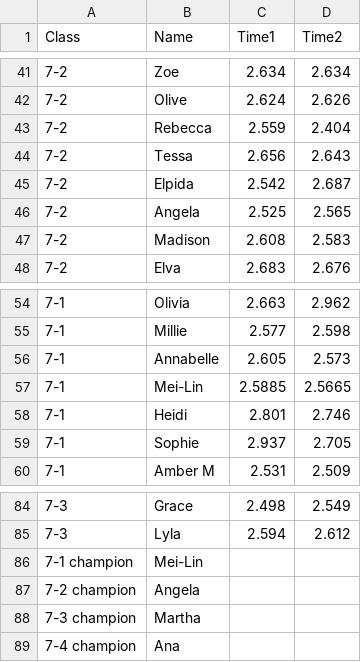
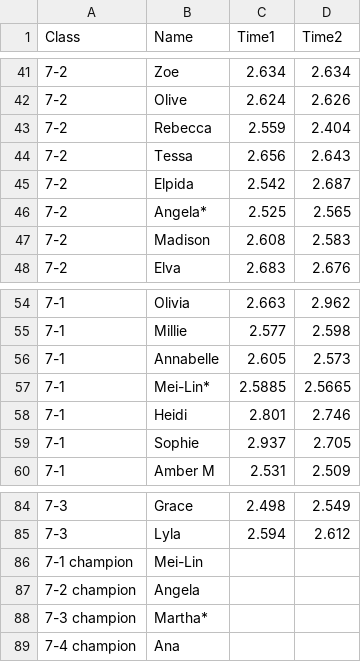
Before and after one commit to gschwiersch/pinewood_derby, a CSV file: times.csv, drawn as a sheet; only a part is shown, gaps mark what is left out.

Commit message:
Update times.csv

```diff
--- a/times.csv
+++ b/times.csv
@@ -45,3 +45,3 @@ Class,Name,Time1,Time2
 7-2,Elpida,2.542,2.687
-7-2,Angela,2.525,2.565
+7-2,Angela*,2.525,2.565
 7-2,Madison,2.608,2.583
@@ -56,3 +56,3 @@ Class,Name,Time1,Time2
 7-1,Annabelle,2.605,2.573
-7-1,Mei-Lin,2.5885,2.5665
+7-1,Mei-Lin*,2.5885,2.5665
 7-1,Heidi,2.801,2.746
@@ -87,3 +87,3 @@ Class,Name,Time1,Time2
 7-2 champion,Angela,,
-7-3 champion,Martha,,
+7-3 champion,Martha*,,,
 7-4 champion,Ana,,
```
